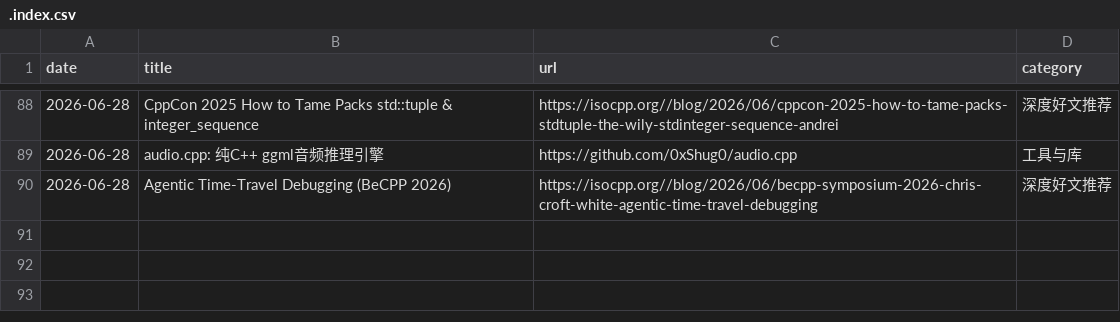
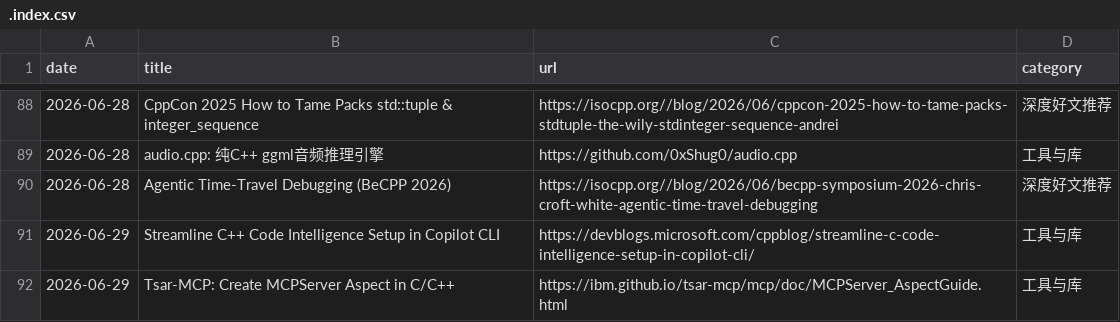
Before and after one commit to cbsheng/cpp-daily-digest, a CSV file: .index.csv, drawn as a sheet; only a part is shown, gaps mark what is left out; the diff names each change by its address in the sheet, - before the commit and + after, or states it on an @@ line.

```diff
--- a/.index.csv
+++ b/.index.csv
+row 91: 2026-06-29 | Streamline C++ Code Intelligence Setup in Copilot CLI | https://devblogs.microsoft.com/cppblog/streamline-c-code-intelligence-setup-in-copilot-cli/ | 工具与库
+row 92: 2026-06-29 | Tsar-MCP: Create MCPServer Aspect in C/C++ | https://ibm.github.io/tsar-mcp/mcp/doc/MCPServer_AspectGuide.html | 工具与库
```
Also changed, not shown: 2 other files.
